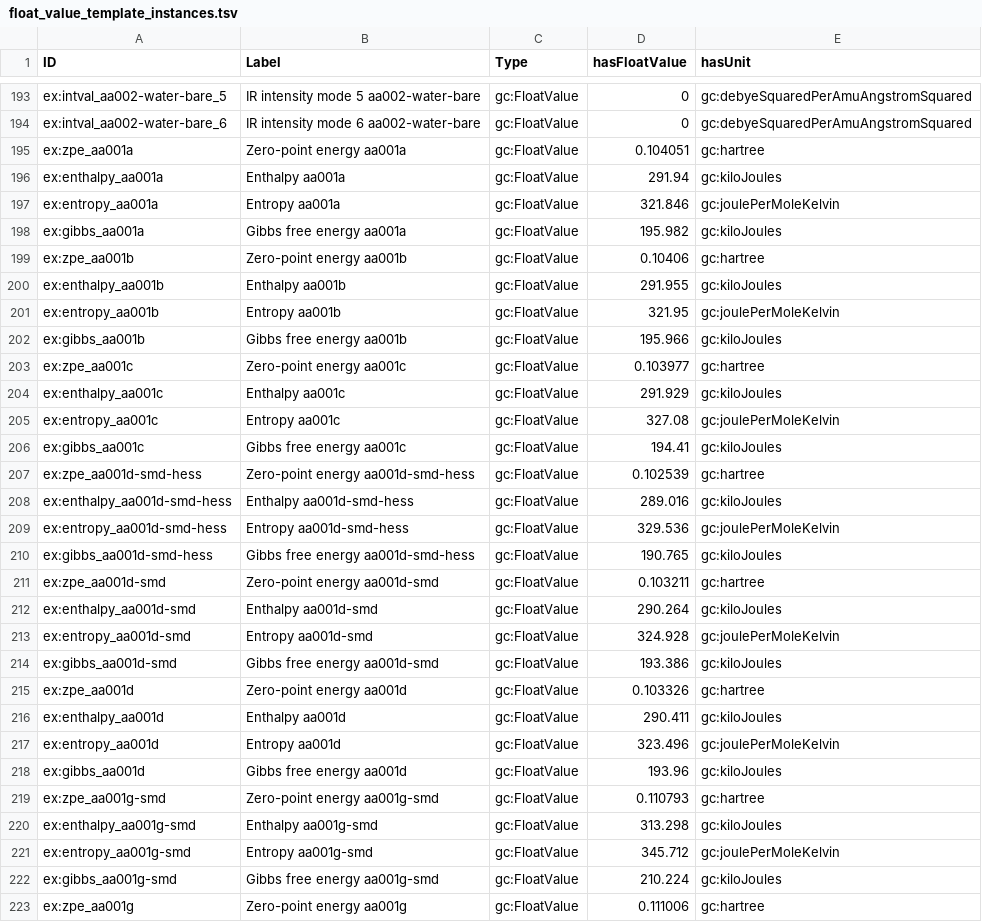
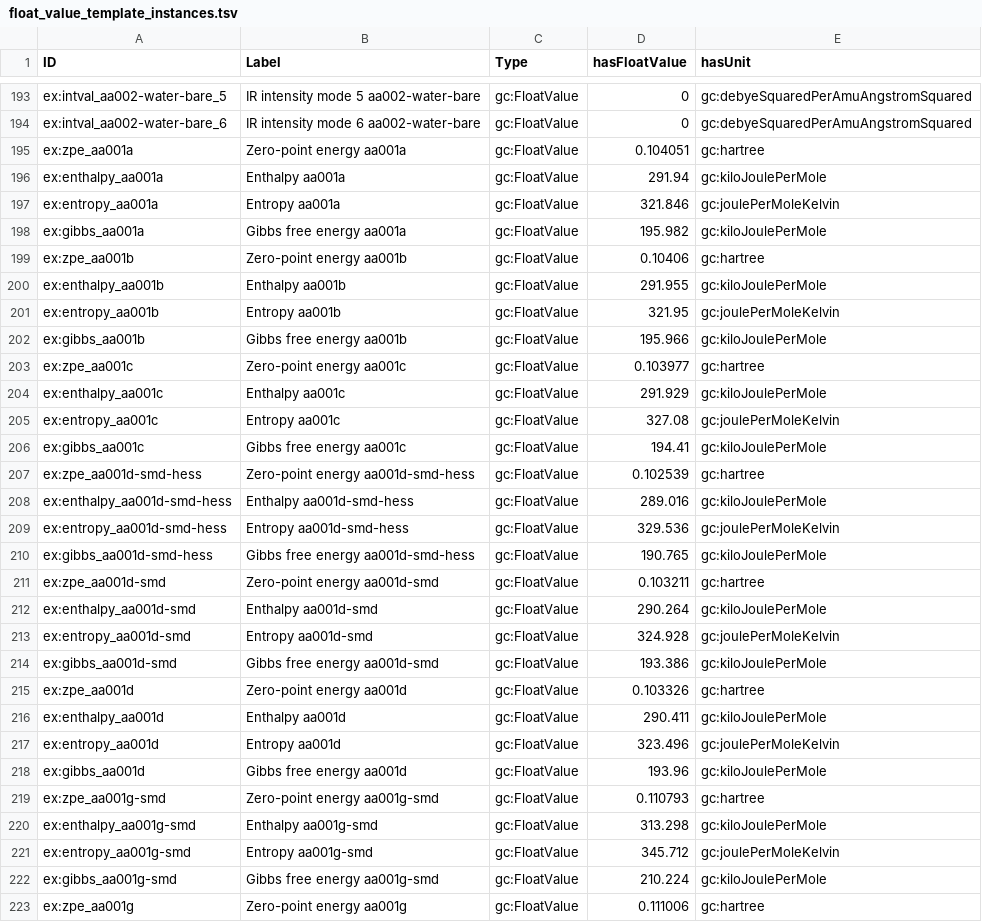
Before and after one commit to Darren01/ont_mm, a TSV file: examples/aa/ont/float_value_template_instances.tsv, drawn as a sheet; only a part is shown, gaps mark what is left out; the diff covers the shown part only.

```diff
--- a/examples/aa/ont/float_value_template_instances.tsv
+++ b/examples/aa/ont/float_value_template_instances.tsv
@@ -195,29 +195,29 @@ ex:intval_aa002-water-bare_6	IR intensity mode 6 aa002-water-bare	gc:FloatValue
 ex:zpe_aa001a	Zero-point energy aa001a	gc:FloatValue	0.104051	gc:hartree
-ex:enthalpy_aa001a	Enthalpy aa001a	gc:FloatValue	291.94	gc:kiloJoules
+ex:enthalpy_aa001a	Enthalpy aa001a	gc:FloatValue	291.94	gc:kiloJoulePerMole
 ex:entropy_aa001a	Entropy aa001a	gc:FloatValue	321.846	gc:joulePerMoleKelvin
-ex:gibbs_aa001a	Gibbs free energy aa001a	gc:FloatValue	195.982	gc:kiloJoules
+ex:gibbs_aa001a	Gibbs free energy aa001a	gc:FloatValue	195.982	gc:kiloJoulePerMole
 ex:zpe_aa001b	Zero-point energy aa001b	gc:FloatValue	0.10406	gc:hartree
-ex:enthalpy_aa001b	Enthalpy aa001b	gc:FloatValue	291.955	gc:kiloJoules
+ex:enthalpy_aa001b	Enthalpy aa001b	gc:FloatValue	291.955	gc:kiloJoulePerMole
 ex:entropy_aa001b	Entropy aa001b	gc:FloatValue	321.95	gc:joulePerMoleKelvin
-ex:gibbs_aa001b	Gibbs free energy aa001b	gc:FloatValue	195.966	gc:kiloJoules
+ex:gibbs_aa001b	Gibbs free energy aa001b	gc:FloatValue	195.966	gc:kiloJoulePerMole
 ex:zpe_aa001c	Zero-point energy aa001c	gc:FloatValue	0.103977	gc:hartree
-ex:enthalpy_aa001c	Enthalpy aa001c	gc:FloatValue	291.929	gc:kiloJoules
+ex:enthalpy_aa001c	Enthalpy aa001c	gc:FloatValue	291.929	gc:kiloJoulePerMole
 ex:entropy_aa001c	Entropy aa001c	gc:FloatValue	327.08	gc:joulePerMoleKelvin
-ex:gibbs_aa001c	Gibbs free energy aa001c	gc:FloatValue	194.41	gc:kiloJoules
+ex:gibbs_aa001c	Gibbs free energy aa001c	gc:FloatValue	194.41	gc:kiloJoulePerMole
 ex:zpe_aa001d-smd-hess	Zero-point energy aa001d-smd-hess	gc:FloatValue	0.102539	gc:hartree
-ex:enthalpy_aa001d-smd-hess	Enthalpy aa001d-smd-hess	gc:FloatValue	289.016	gc:kiloJoules
+ex:enthalpy_aa001d-smd-hess	Enthalpy aa001d-smd-hess	gc:FloatValue	289.016	gc:kiloJoulePerMole
 ex:entropy_aa001d-smd-hess	Entropy aa001d-smd-hess	gc:FloatValue	329.536	gc:joulePerMoleKelvin
-ex:gibbs_aa001d-smd-hess	Gibbs free energy aa001d-smd-hess	gc:FloatValue	190.765	gc:kiloJoules
+ex:gibbs_aa001d-smd-hess	Gibbs free energy aa001d-smd-hess	gc:FloatValue	190.765	gc:kiloJoulePerMole
 ex:zpe_aa001d-smd	Zero-point energy aa001d-smd	gc:FloatValue	0.103211	gc:hartree
-ex:enthalpy_aa001d-smd	Enthalpy aa001d-smd	gc:FloatValue	290.264	gc:kiloJoules
+ex:enthalpy_aa001d-smd	Enthalpy aa001d-smd	gc:FloatValue	290.264	gc:kiloJoulePerMole
 ex:entropy_aa001d-smd	Entropy aa001d-smd	gc:FloatValue	324.928	gc:joulePerMoleKelvin
-ex:gibbs_aa001d-smd	Gibbs free energy aa001d-smd	gc:FloatValue	193.386	gc:kiloJoules
+ex:gibbs_aa001d-smd	Gibbs free energy aa001d-smd	gc:FloatValue	193.386	gc:kiloJoulePerMole
 ex:zpe_aa001d	Zero-point energy aa001d	gc:FloatValue	0.103326	gc:hartree
-ex:enthalpy_aa001d	Enthalpy aa001d	gc:FloatValue	290.411	gc:kiloJoules
+ex:enthalpy_aa001d	Enthalpy aa001d	gc:FloatValue	290.411	gc:kiloJoulePerMole
 ex:entropy_aa001d	Entropy aa001d	gc:FloatValue	323.496	gc:joulePerMoleKelvin
-ex:gibbs_aa001d	Gibbs free energy aa001d	gc:FloatValue	193.96	gc:kiloJoules
+ex:gibbs_aa001d	Gibbs free energy aa001d	gc:FloatValue	193.96	gc:kiloJoulePerMole
 ex:zpe_aa001g-smd	Zero-point energy aa001g-smd	gc:FloatValue	0.110793	gc:hartree
-ex:enthalpy_aa001g-smd	Enthalpy aa001g-smd	gc:FloatValue	313.298	gc:kiloJoules
+ex:enthalpy_aa001g-smd	Enthalpy aa001g-smd	gc:FloatValue	313.298	gc:kiloJoulePerMole
 ex:entropy_aa001g-smd	Entropy aa001g-smd	gc:FloatValue	345.712	gc:joulePerMoleKelvin
-ex:gibbs_aa001g-smd	Gibbs free energy aa001g-smd	gc:FloatValue	210.224	gc:kiloJoules
+ex:gibbs_aa001g-smd	Gibbs free energy aa001g-smd	gc:FloatValue	210.224	gc:kiloJoulePerMole
 ex:zpe_aa001g	Zero-point energy aa001g	gc:FloatValue	0.111006	gc:hartree
```
Also changed, not shown: 16 edited cells elsewhere in this file, examples/aa/ont/experiment_template_instances.tsv, examples/caa/ont/float_value_template_instances.tsv, 33 other files.
